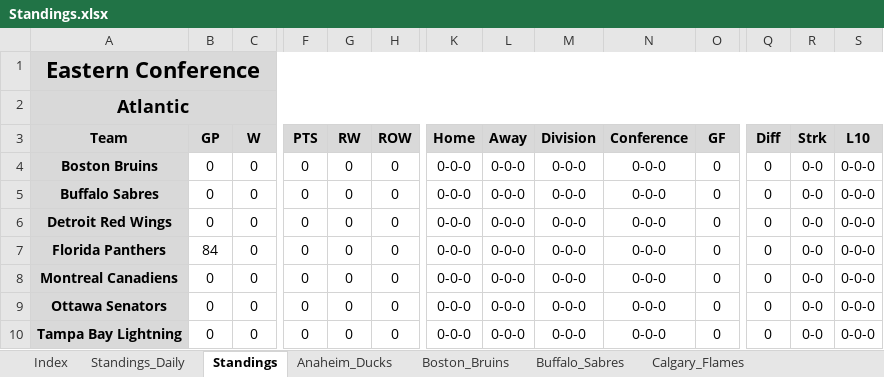
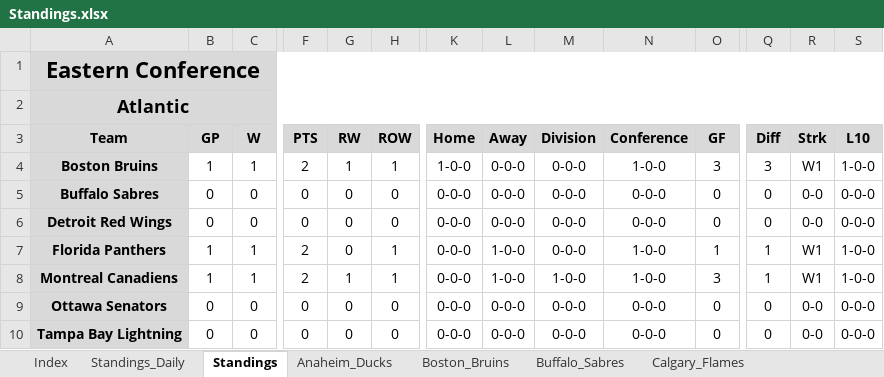
Before and after one commit to cmwrite/NHLStats, an Excel workbook: 2026-2027/Standings.xlsx, sheet Standings, drawn as a sheet; only a part is shown, gaps mark what is left out; values as stored, in another font and other column widths than the file's, no borders; the diff covers the shown part only; the diff names each change by its address in the sheet, - before the commit and + after, or states it on an @@ line.

Commit message:
Updated Standings
Schedules for teams playing on 9/30/26 and updated issues with the Template for Standings

```diff
--- a/2026-2027/Standings.xlsx (sheet Standings)
+++ b/2026-2027/Standings.xlsx (sheet Standings)
-B4 (GP): 0
+B4 (GP): 1
-C4 (W): 0
+C4 (W): 1
-F4 (PTS): 0
+F4 (PTS): 2
-G4 (RW): 0
+G4 (RW): 1
-H4 (ROW): 0
+H4 (ROW): 1
-K4 (Home): 0-0-0
+K4 (Home): 1-0-0
-N4 (Conference): 0-0-0
+N4 (Conference): 1-0-0
-O4 (GF): 0
+O4 (GF): 3
-Q4 (Diff): 0
+Q4 (Diff): 3
-R4 (Strk): 0-0
+R4 (Strk): W1
-S4 (L10): 0-0-0
+S4 (L10): 1-0-0
-B7 (GP): 84
+B7 (GP): 1
-C7:C8 (W): 0
+C7:C8 (W): 1
-F7:F8 (PTS): 0
+F7:F8 (PTS): 2
-H7:H8 (ROW): 0
+H7:H8 (ROW): 1
-L7:L8 (Away): 0-0-0
+L7:L8 (Away): 1-0-0
-N7:N8 (Conference): 0-0-0
+N7:N8 (Conference): 1-0-0
-O7 (GF): 0
+O7 (GF): 1
-Q7:Q8 (Diff): 0
+Q7:Q8 (Diff): 1
-R7:R8 (Strk): 0-0
+R7:R8 (Strk): W1
-S7:S8 (L10): 0-0-0
+S7:S8 (L10): 1-0-0
-B8 (GP): 0
+B8 (GP): 1
-G8 (RW): 0
+G8 (RW): 1
-M8 (Division): 0-0-0
+M8 (Division): 1-0-0
-O8 (GF): 0
+O8 (GF): 3
```
Also changed, not shown: 52 edited cells elsewhere in this sheet, sheet Edmonton_Oilers, sheet Vancouver_Canucks, sheet Boston_Bruins, sheet Montreal_Canadiens, sheet New_York_Rangers, sheet Carolina_Hurricanes, 27 more sheets, formulas that keep their value, Templates/Standings.xlsx, 1 other file.
